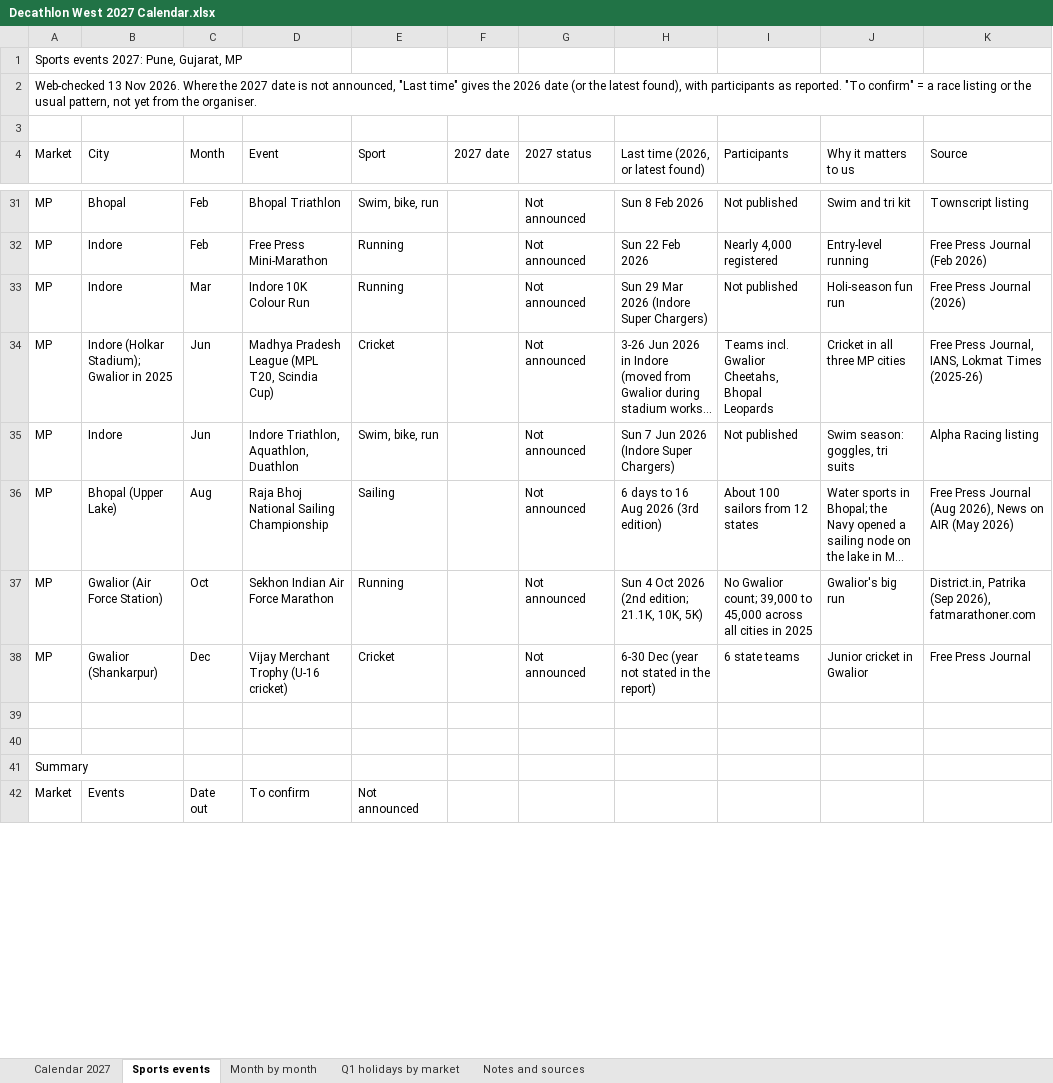
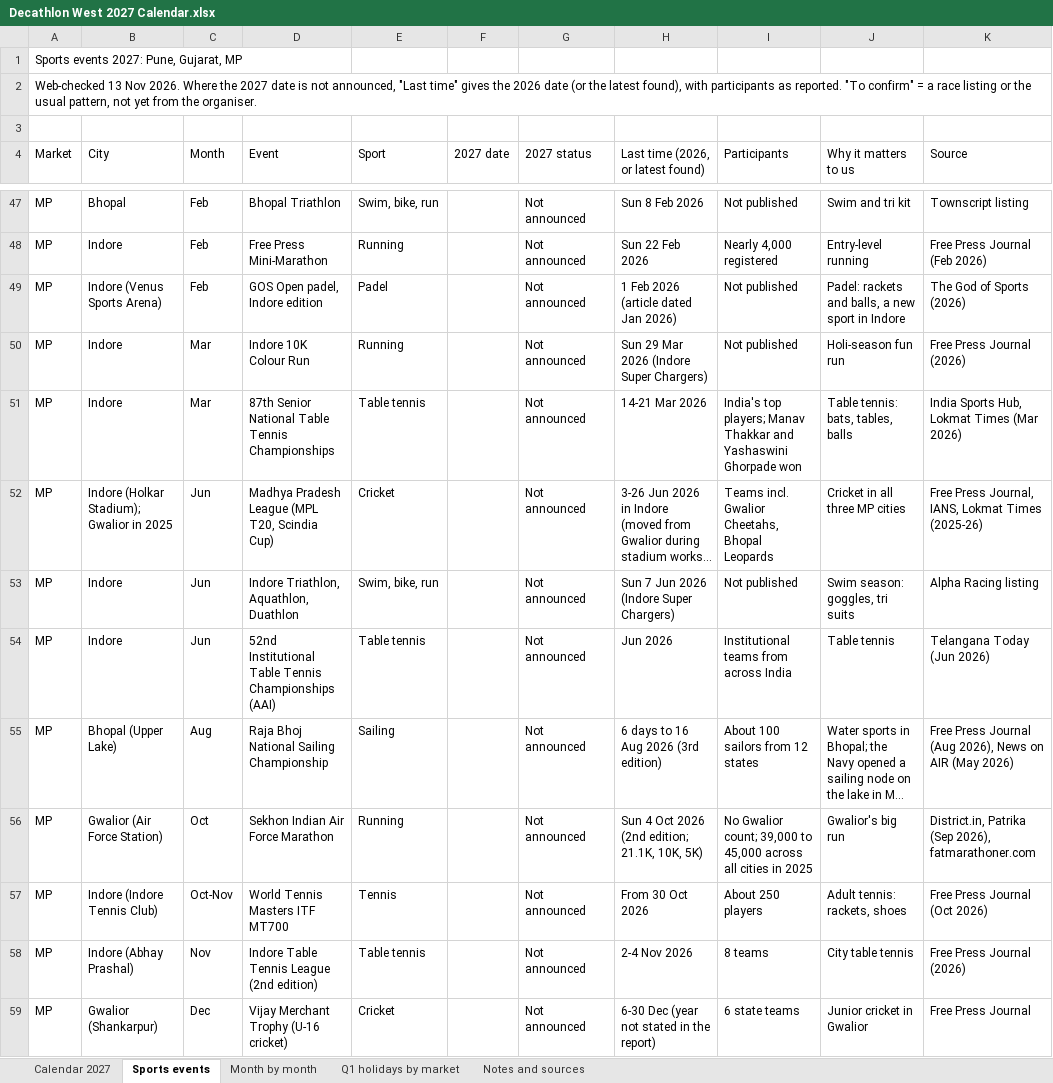
Before and after one commit to abhishekmitraaa/decathlon-west-plan, an Excel workbook: exports/Decathlon West 2027 Calendar.xlsx, sheet Sports events, drawn as a sheet; only a part is shown, gaps mark what is left out; the shorter side is filled out with more unchanged rows; long unchanged cells end in …; values as stored, in another font and other column widths than the file's, no cell formats; the diff covers the shown part only; the diff names each change by its address in the sheet, - before the commit and + after, or states it on an @@ line.

```diff
--- a/exports/Decathlon West 2027 Calendar.xlsx (sheet Sports events)
+++ b/exports/Decathlon West 2027 Calendar.xlsx (sheet Sports events)
+row 49: MP | Indore (Venus Sports Arena) | Feb | GOS Open padel, Indore edition | Padel |  | Not announced | 1 Feb 2026 (article dated Jan 2026) | Not published | Padel: rackets and balls, a new sport in Indore | The God of Sports (2026)
+row 51: MP | Indore | Mar | 87th Senior National Table Tennis Championships | Table tennis |  | Not announced | 14-21 Mar 2026 | India's top players; Manav Thakkar and Yashaswini Ghorpade won | Table tennis: bats, tables, balls | India Sports Hub, Lokmat Times (Mar 2026)
+row 54: MP | Indore | Jun | 52nd Institutional Table Tennis Championships (AAI) | Table tennis |  | Not announced | Jun 2026 | Institutional teams from across India | Table tennis | Telangana Today (Jun 2026)
+row 57: MP | Indore (Indore Tennis Club) | Oct-Nov | World Tennis Masters ITF MT700 | Tennis |  | Not announced | From 30 Oct 2026 | About 250 players | Adult tennis: rackets, shoes | Free Press Journal (Oct 2026)
+row 58: MP | Indore (Abhay Prashal) | Nov | Indore Table Tennis League (2nd edition) | Table tennis |  | Not announced | 2-4 Nov 2026 | 8 teams | City table tennis | Free Press Journal (2026)
```
Also changed, not shown: 17 added rows and 10 edited cells elsewhere in this sheet, sheet Calendar 2027, sheet Notes and sources, cell formats, formulas that keep their value, 5 other files.
